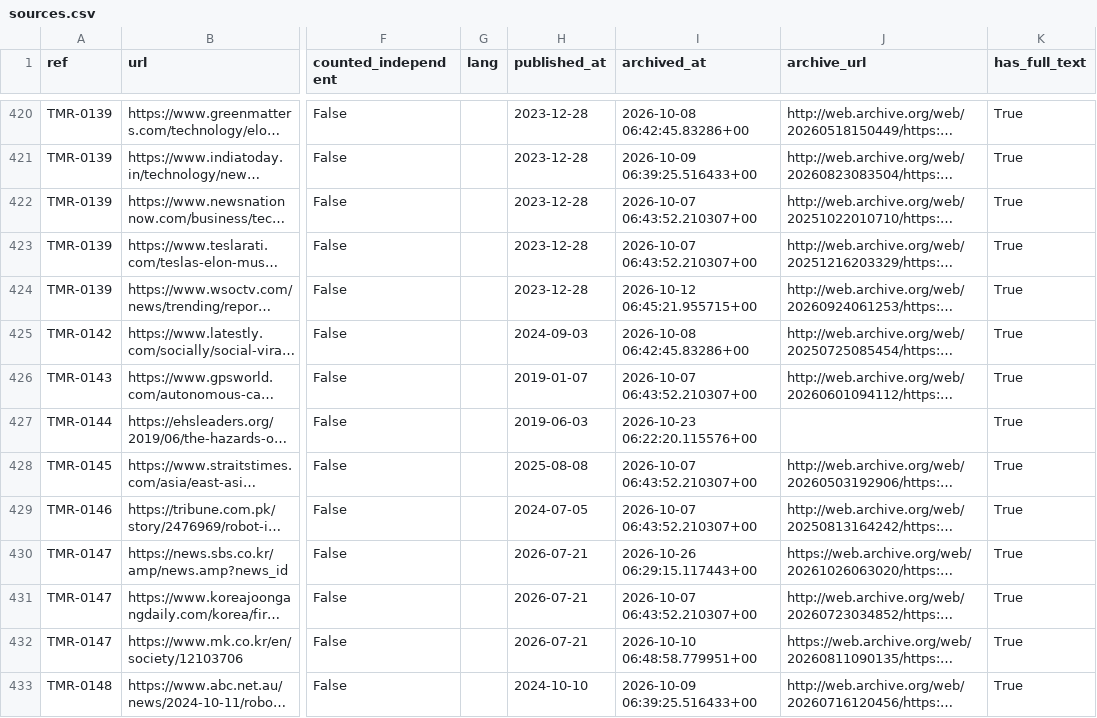
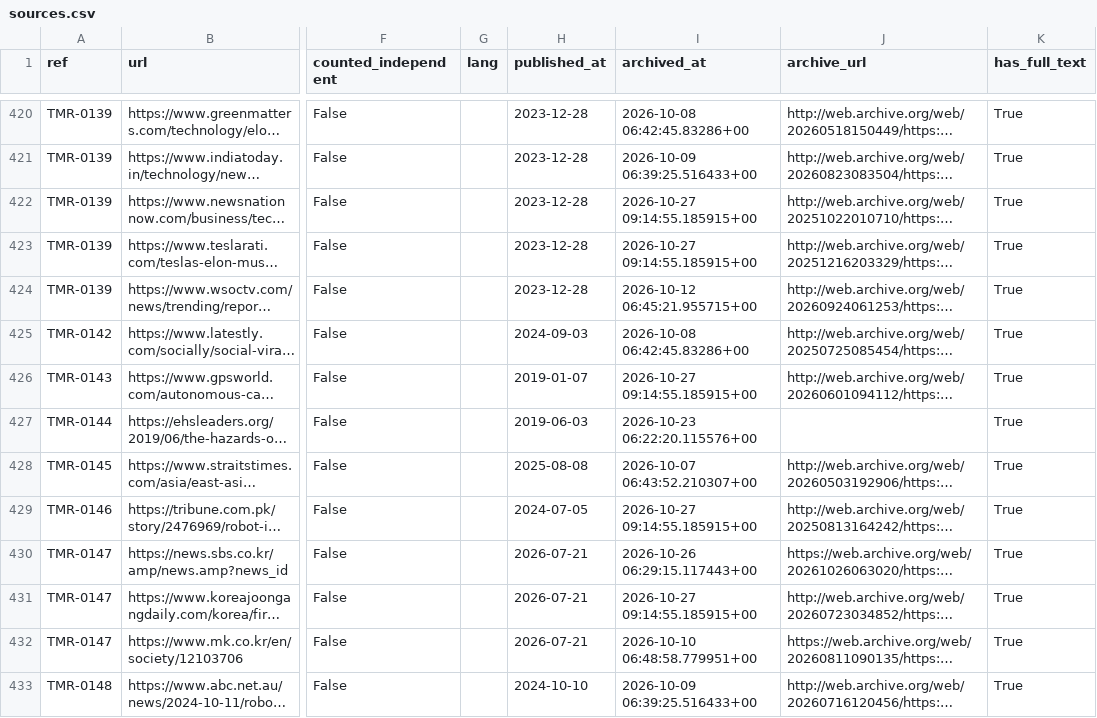
Before and after one commit to vzolot/machine-record-data, a CSV file: data/sources.csv, drawn as a sheet; only a part is shown, gaps mark what is left out; long unchanged cells end in …; the diff covers the shown part only; the diff names each change by its address in the sheet, - before the commit and + after, or states it on an @@ line.

```diff
--- a/data/sources.csv
+++ b/data/sources.csv
-I422:I423 (archived_at): 2026-10-07 06:43:52.210307+00
+I422:I423 (archived_at): 2026-10-27 09:14:55.185915+00
-I426 (archived_at): 2026-10-07 06:43:52.210307+00
+I426 (archived_at): 2026-10-27 09:14:55.185915+00
-I429 (archived_at): 2026-10-07 06:43:52.210307+00
+I429 (archived_at): 2026-10-27 09:14:55.185915+00
-I431 (archived_at): 2026-10-07 06:43:52.210307+00
+I431 (archived_at): 2026-10-27 09:14:55.185915+00
```
Also changed, not shown: 4 added rows and 41 edited cells elsewhere in this file, data/cases.csv, data/events.csv, 2 other files.
